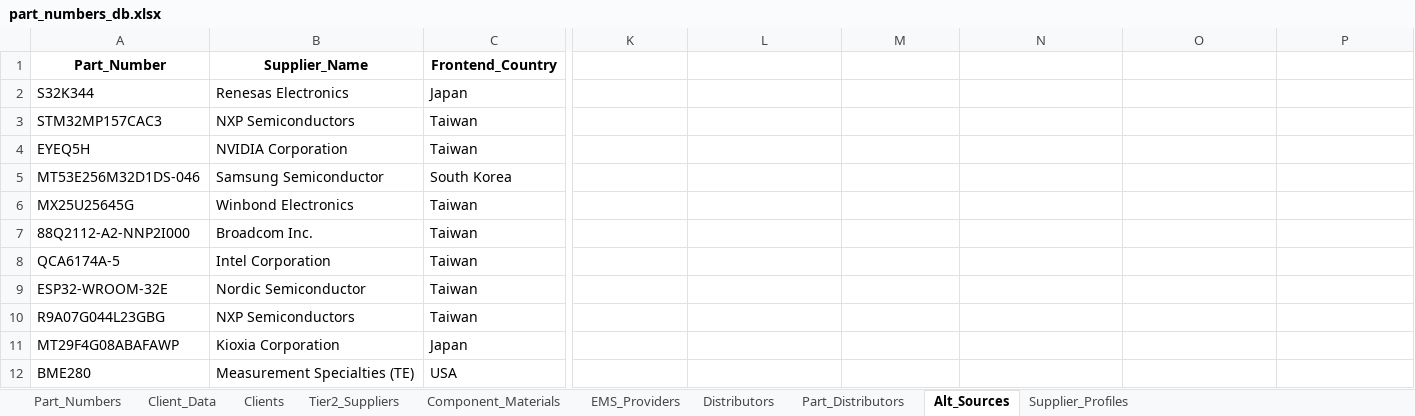
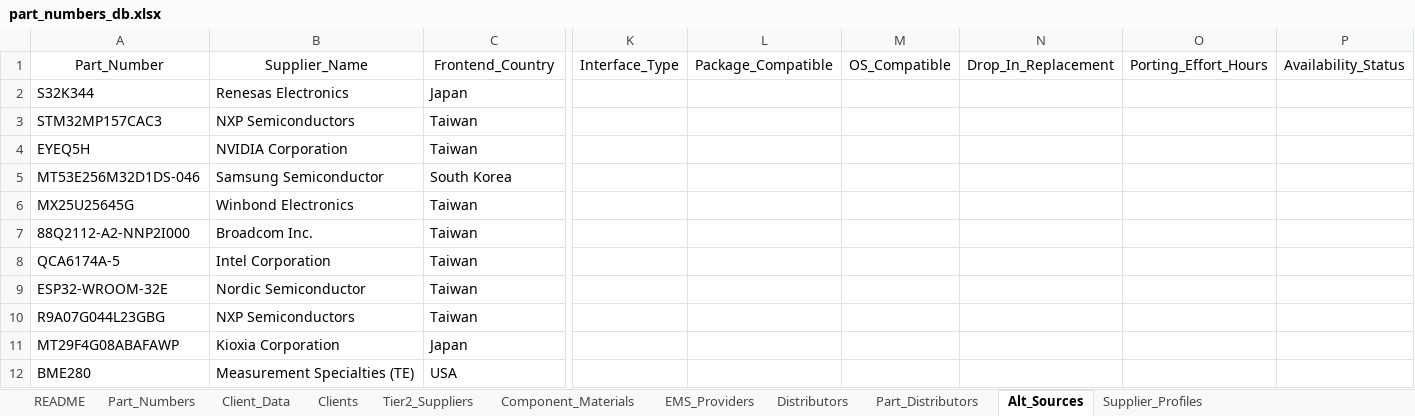
Before and after one commit to Frenz86/semiconductor-_risk_man, an Excel workbook: data/part_numbers_db.xlsx, sheet Alt_Sources, drawn as a sheet; only a part is shown, gaps mark what is left out; values as stored, in another font and other column widths than the file's, no borders; the diff covers the shown part only; the diff names each change by its address in the sheet, - before the commit and + after, or states it on an @@ line.

```diff
--- a/data/part_numbers_db.xlsx (sheet Alt_Sources)
+++ b/data/part_numbers_db.xlsx (sheet Alt_Sources)
+sheet tab: README
-A1:C1 bold: on
+A1:C1 bold: off
-K1: (empty)
+K1: Interface_Type
-L1: (empty)
+L1: Package_Compatible
-M1: (empty)
+M1: OS_Compatible
-N1: (empty)
+N1: Drop_In_Replacement
-O1: (empty)
+O1: Porting_Effort_Hours
-P1: (empty)
+P1: Availability_Status
```
Also changed, not shown: cell formats elsewhere in this sheet, sheet Part_Numbers, sheet Client_Data, sheet Distributors, sheet EMS_Providers, sheet Tier2_Suppliers, sheet Clients, 3 more sheets, 22 other files.
